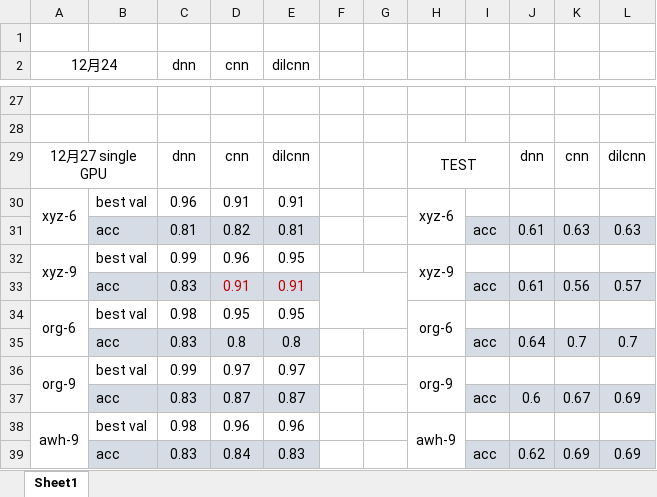
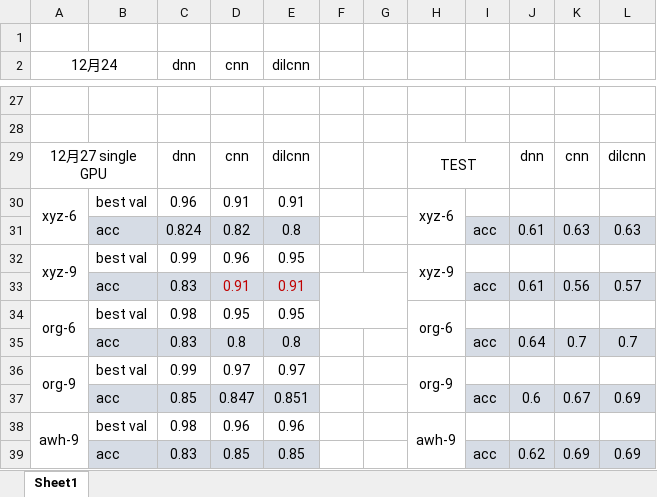
Before and after one commit to cnyan/PytorchBasic, an Excel workbook: action_recog_with_function/cnnRec/识别结果.xlsx, sheet Sheet1, drawn as a sheet; only a part is shown, gaps mark what is left out; values as stored, in another font and other column widths than the file's, no borders; charts and pictures not drawn; the diff names each change by its address in the sheet, - before the commit and + after, or states it on an @@ line.

```diff
--- a/action_recog_with_function/cnnRec/识别结果.xlsx (sheet Sheet1)
+++ b/action_recog_with_function/cnnRec/识别结果.xlsx (sheet Sheet1)
-C31 (dnn): 0.81
+C31 (dnn): 0.824
-E31 (dilcnn): 0.81
+E31 (dilcnn): 0.8
-C37 (dnn): 0.83
+C37 (dnn): 0.85
-D37 (cnn): 0.87
+D37 (cnn): 0.847
-E37 (dilcnn): 0.87
+E37 (dilcnn): 0.851
-D39 (cnn): 0.84
+D39 (cnn): 0.85
-E39 (dilcnn): 0.83
+E39 (dilcnn): 0.85
```
Also changed, not shown: action_recog_with_function/识别结果.xlsx, 3 other files.
